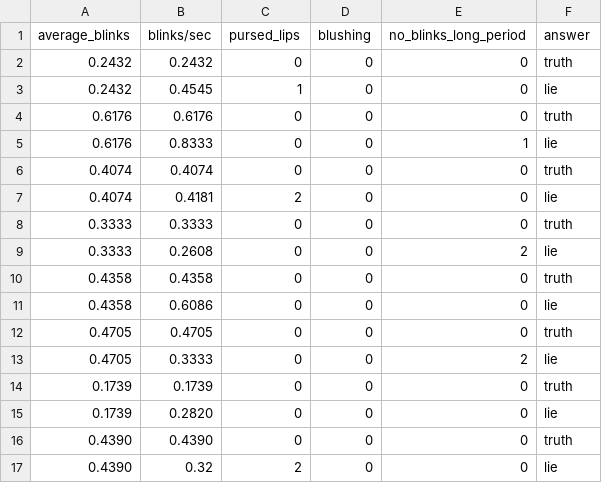
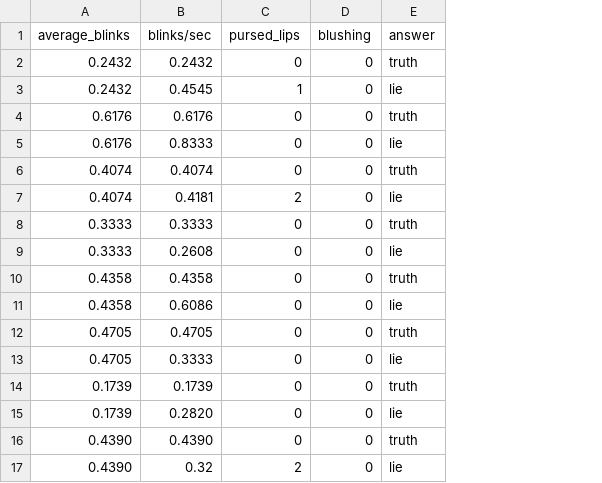
Before and after one commit to saraperic13/LieDetector, a CSV file: files/datasetExtracted.csv, drawn as a sheet; the diff names each change by its address in the sheet, - before the commit and + after, or states it on an @@ line.

Commit message:
Minor dataset change.

```diff
--- a/files/datasetExtracted.csv
+++ b/files/datasetExtracted.csv
-column E (no_blinks_long_period), rows 2-17: 0 | 0 | 0 | 1 | 0 | 0 | 0 | 2 | 0 | 0 | 0 | 2 | 0 | 0 | 0 | 0
```
Also changed, not shown: 3 other files.
